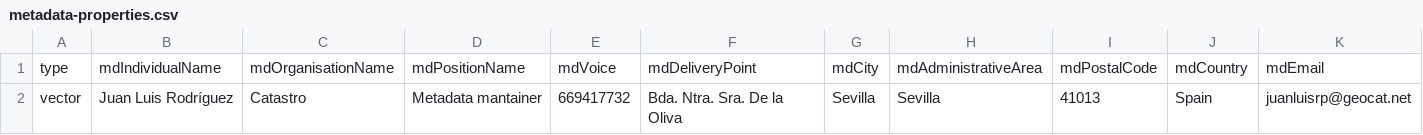
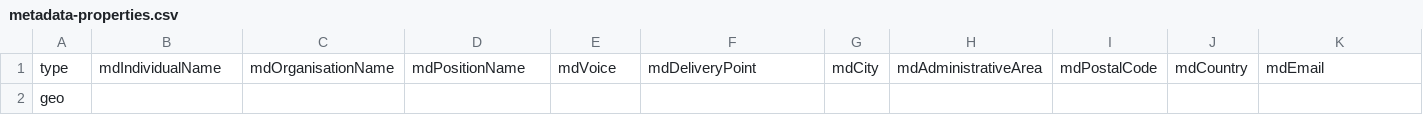
Before and after one commit to OpenGeoportal/DesktopMetadataExtractorTalend, a CSV file: _resources/metadata-properties.csv, drawn as a sheet; only a part is shown; removed rows and columns are numbered as before the commit, all else as after; rows hold the shown columns only; the diff names each change by its address in the sheet, - before the commit and + after, or states it on an @@ line.

Commit message:
Generate ISO 19115-3 metadata

```diff
--- a/_resources/metadata-properties.csv
+++ b/_resources/metadata-properties.csv
-row 2: vector | Juan Luis Rodríguez | Catastro | Metadata mantainer | 669417732 | Bda. Ntra. Sra. De la Oliva | Sevilla | Sevilla | 41013 | Spain | juanluisrp@geocat.net
+row 2: geo
```
Also changed, not shown: 18 other files.
